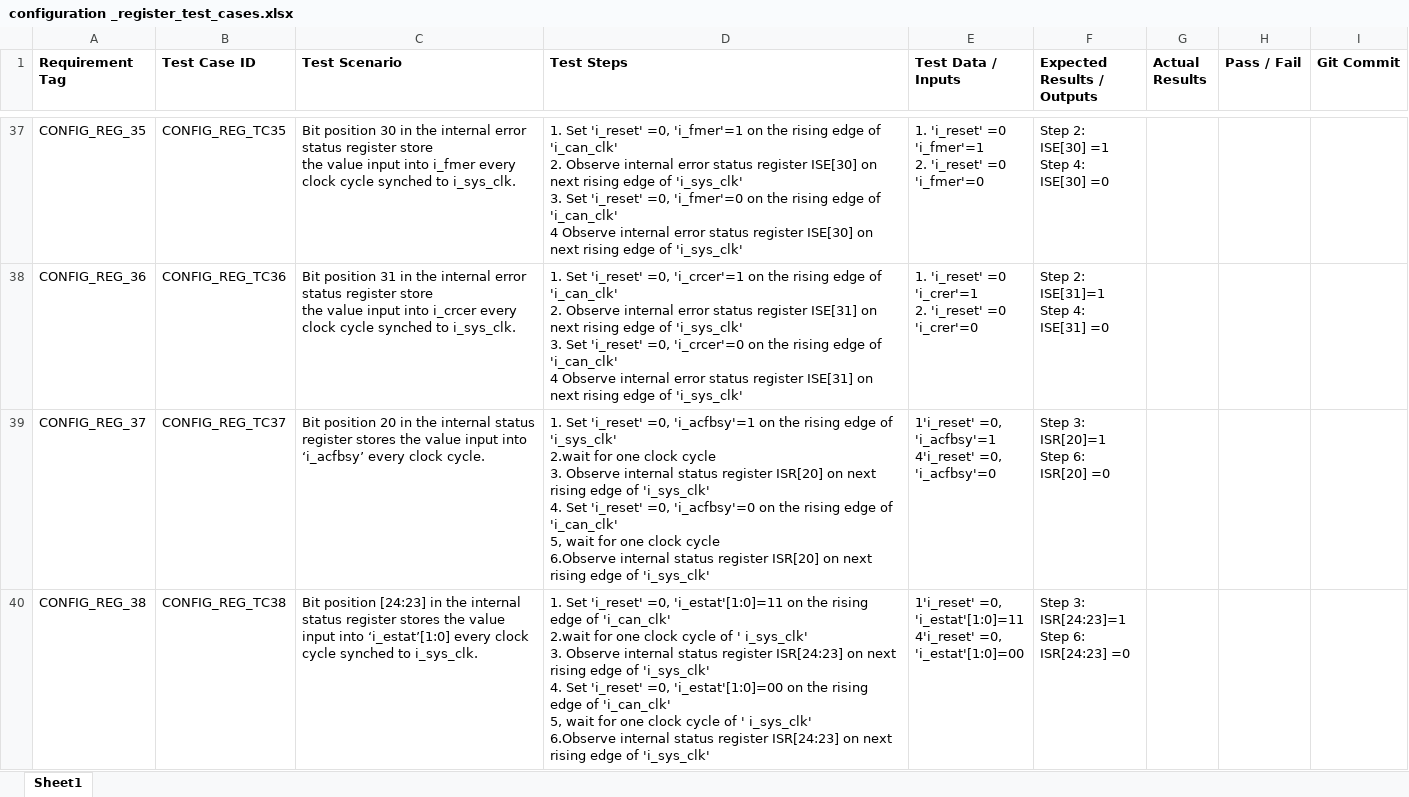
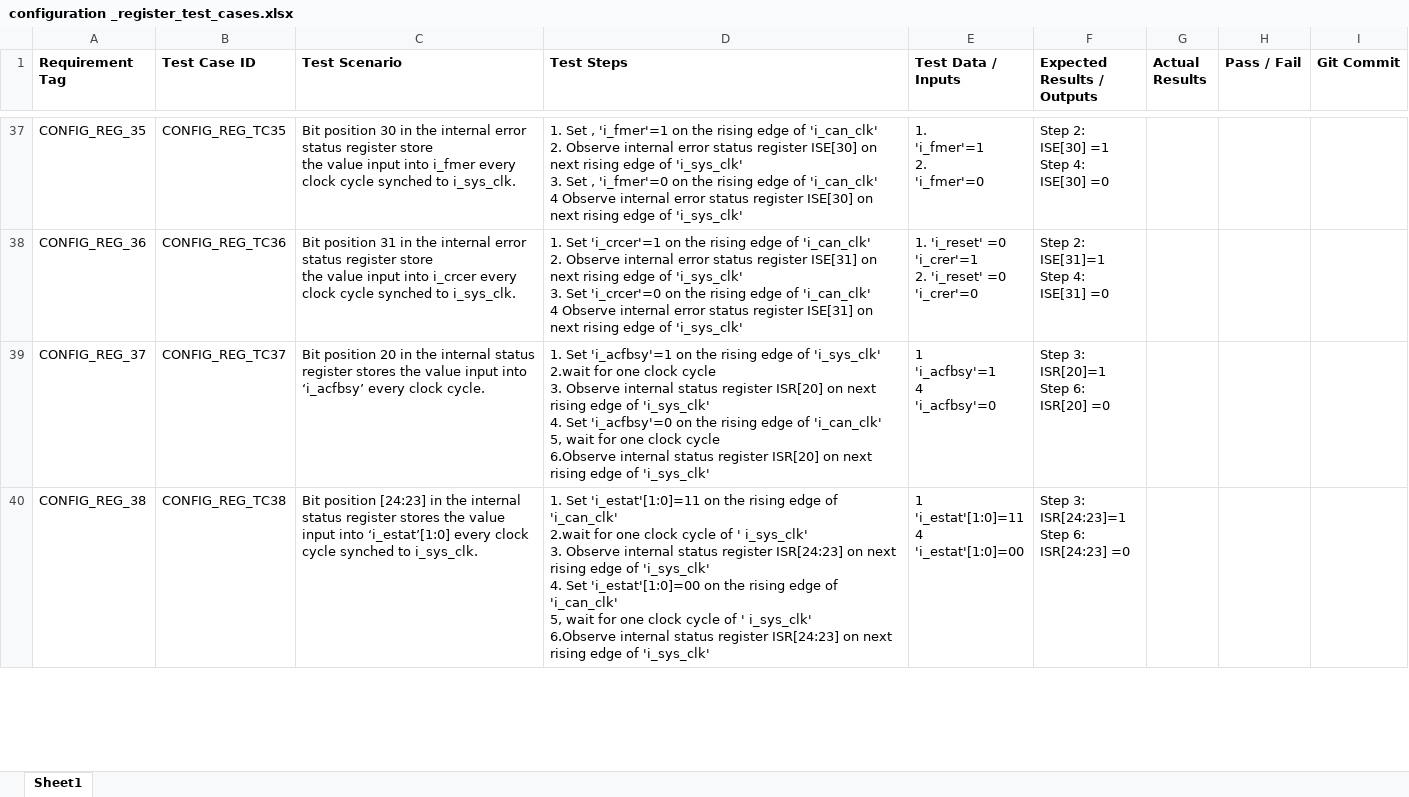
Before and after one commit to hruy1/CAN_we_do_it_Can_Controller, an Excel workbook: Documentations/Test Cases/configuration _register_test_cases.xlsx, sheet Sheet1, drawn as a sheet; only a part is shown, gaps mark what is left out; values as stored, in another font and other column widths than the file's, no borders; ↵ is a line break in a cell; the diff covers the shown part only; the diff names each change by its address in the sheet, - before the commit and + after, or states it on an @@ line.

Commit message:
CAN1-68  Configuration Test cases V2

```diff
--- a/Documentations/Test Cases/configuration _register_test_cases.xlsx (sheet Sheet1)
+++ b/Documentations/Test Cases/configuration _register_test_cases.xlsx (sheet Sheet1)
-D37 (Test Steps): 1. Set 'i_reset' =0, 'i_fmer'=1 on the rising edge of 'i_can_clk' ↵ 2. Observe internal error status register ISE[30] on next rising edge of 'i_sys_clk' ↵ 3. Set 'i_reset' =0, 'i_fmer'=0 on…
+D37 (Test Steps): 1. Set , 'i_fmer'=1 on the rising edge of 'i_can_clk' ↵ 2. Observe internal error status register ISE[30] on next rising edge of 'i_sys_clk' ↵ 3. Set , 'i_fmer'=0 on…
-E37 (Test Data / Inputs): 1. 'i_reset' =0 ↵ 'i_fmer'=1 ↵ 2. 'i_reset' =0 ↵ 'i_fmer'=0
+E37 (Test Data / Inputs): 1. ↵ 'i_fmer'=1 ↵ 2. ↵ 'i_fmer'=0
-D38 (Test Steps): 1. Set 'i_reset' =0, 'i_crcer'=1 on the rising edge of 'i_can_clk' ↵ 2. Observe internal error status register ISE[31] on next rising edge of 'i_sys_clk' ↵ 3. Set 'i_reset' =0, 'i_crcer'=0 on…
+D38 (Test Steps): 1. Set 'i_crcer'=1 on the rising edge of 'i_can_clk' ↵ 2. Observe internal error status register ISE[31] on next rising edge of 'i_sys_clk' ↵ 3. Set 'i_crcer'=0 on…
-D39 (Test Steps): 1. Set 'i_reset' =0, 'i_acfbsy'=1 on the rising edge of 'i_sys_clk' ↵ 2.wait for one clock cycle ↵ 3. Observe internal status register ISR[20] on next rising edge of 'i_sys_clk' ↵ 4. Set 'i_reset' =0, 'i_acfbsy'=0 on…
+D39 (Test Steps): 1. Set 'i_acfbsy'=1 on the rising edge of 'i_sys_clk' ↵ 2.wait for one clock cycle ↵ 3. Observe internal status register ISR[20] on next rising edge of 'i_sys_clk' ↵ 4. Set 'i_acfbsy'=0 on…
-E39 (Test Data / Inputs): 1'i_reset' =0, ↵ 'i_acfbsy'=1 ↵ 4'i_reset' =0, ↵ 'i_acfbsy'=0
+E39 (Test Data / Inputs): 1 ↵ 'i_acfbsy'=1 ↵ 4 ↵ 'i_acfbsy'=0
-D40 (Test Steps): 1. Set 'i_reset' =0, 'i_estat'[1:0]=11 on the rising edge of 'i_can_clk' ↵ 2.wait for one clock cycle of ' i_sys_clk' ↵ 3. Observe internal status register ISR[24:23] on next rising edge of 'i_sys_clk' ↵ 4. Set 'i_reset' =0, 'i_estat'[1:0]=00 on…
+D40 (Test Steps): 1. Set 'i_estat'[1:0]=11 on the rising edge of 'i_can_clk' ↵ 2.wait for one clock cycle of ' i_sys_clk' ↵ 3. Observe internal status register ISR[24:23] on next rising edge of 'i_sys_clk' ↵ 4. Set 'i_estat'[1:0]=00 on…
-E40 (Test Data / Inputs): 1'i_reset' =0, ↵ 'i_estat'[1:0]=11 ↵ 4'i_reset' =0, ↵ 'i_estat'[1:0]=00
+E40 (Test Data / Inputs): 1 ↵ 'i_estat'[1:0]=11 ↵ 4 ↵ 'i_estat'[1:0]=00
```
Also changed, not shown: 107 edited cells elsewhere in this sheet.
